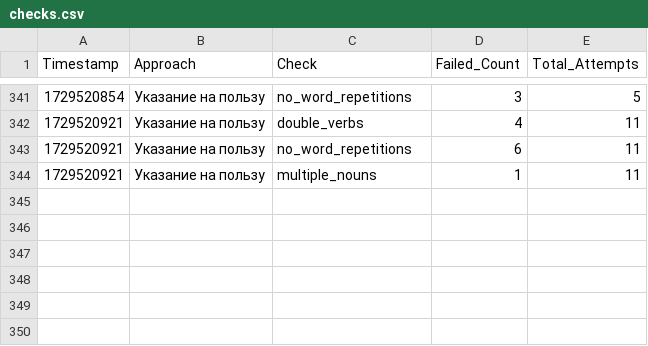
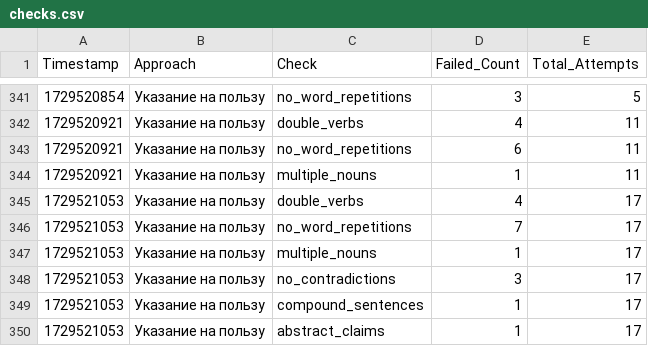
Before and after one commit to fruitpicker01/Storage_dev, a CSV file: checks.csv, drawn as a sheet; only a part is shown, gaps mark what is left out.

Commit message:
Обновление файла checks.csv

```diff
--- a/checks.csv
+++ b/checks.csv
@@ -344 +344,7 @@ Timestamp,Approach,Check,Failed_Count,Total_Attempts
 1729520921,Указание на пользу,multiple_nouns,1,11
+1729521053,Указание на пользу,double_verbs,4,17
+1729521053,Указание на пользу,no_word_repetitions,7,17
+1729521053,Указание на пользу,multiple_nouns,1,17
+1729521053,Указание на пользу,no_contradictions,3,17
+1729521053,Указание на пользу,compound_sentences,1,17
+1729521053,Указание на пользу,abstract_claims,1,17
```
